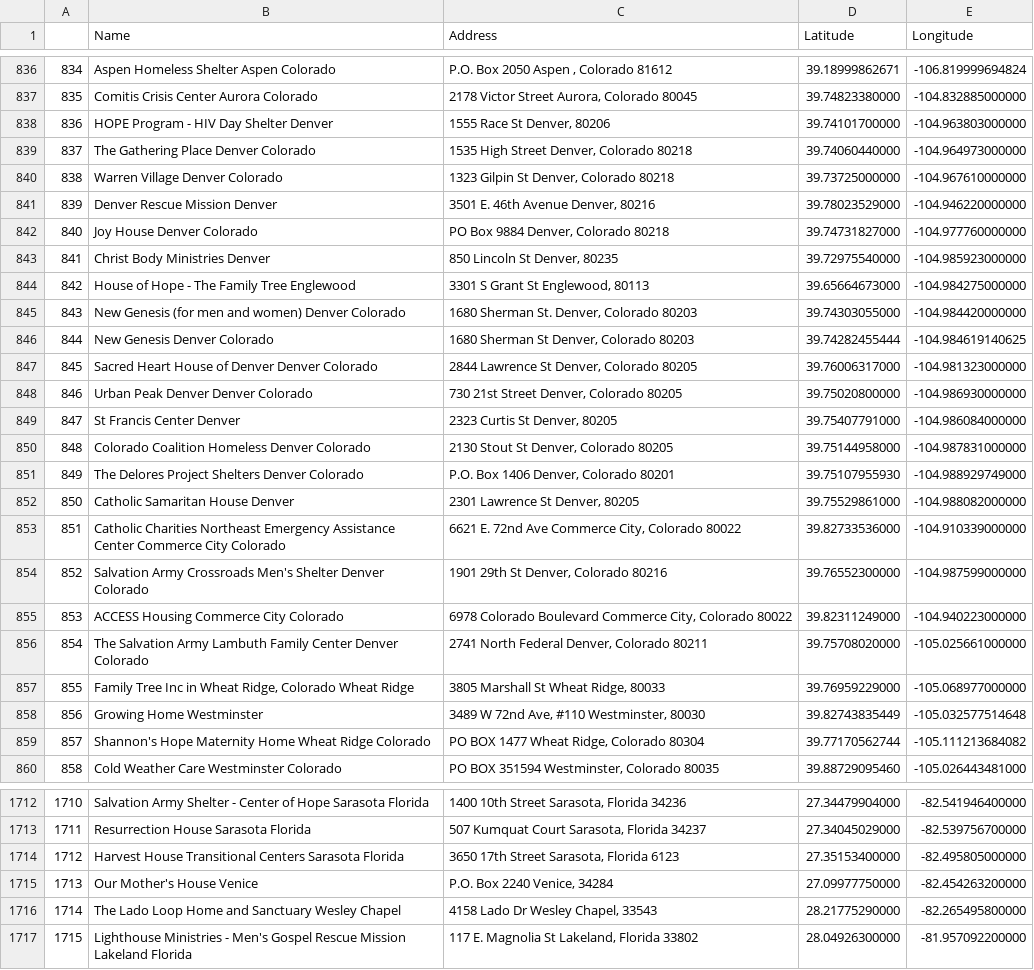
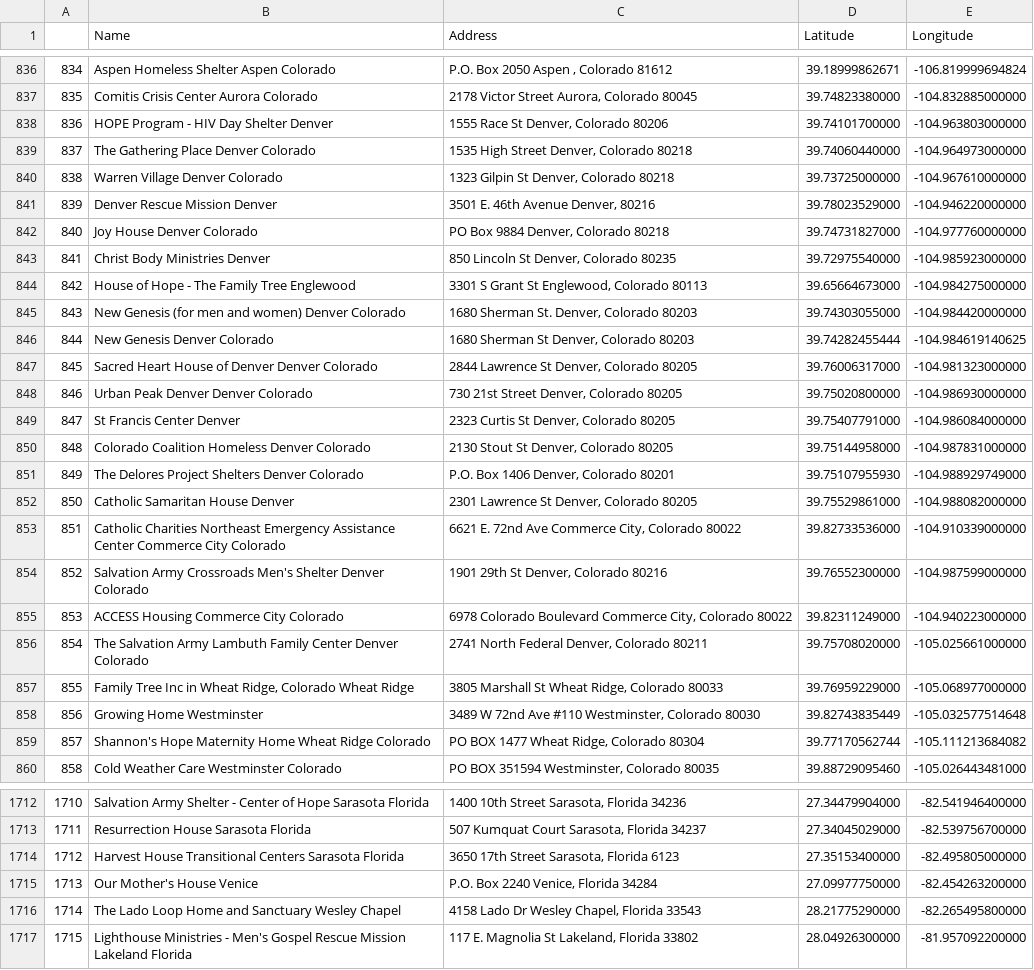
Before and after one commit to mengye22/github_pages, a CSV file: shelters_2.csv, drawn as a sheet; only a part is shown, gaps mark what is left out; the diff covers the shown part only.

Commit message:
csv file

```diff
--- a/shelters_2.csv
+++ b/shelters_2.csv
@@ -837,3 +837,3 @@
 835,Comitis Crisis Center Aurora Colorado,"2178 Victor Street Aurora, Colorado 80045",39.74823380000,-104.832885000000
-836,HOPE Program - HIV Day Shelter Denver ,"1555 Race St Denver,  80206",39.74101700000,-104.963803000000
+836,HOPE Program - HIV Day Shelter Denver ,"1555 Race St Denver, Colorado 80206",39.74101700000,-104.963803000000
 837,The Gathering Place Denver Colorado,"1535 High Street Denver, Colorado 80218",39.74060440000,-104.964973000000
@@ -842,4 +842,4 @@
 840,Joy House Denver Colorado,"PO Box 9884 Denver, Colorado 80218",39.74731827000,-104.977760000000
-841,Christ Body Ministries Denver ,"850 Lincoln St Denver,  80235",39.72975540000,-104.985923000000
-842,House of Hope - The Family Tree Englewood ,"3301 S Grant St Englewood,  80113",39.65664673000,-104.984275000000
+841,Christ Body Ministries Denver ,"850 Lincoln St Denver, Colorado 80235",39.72975540000,-104.985923000000
+842,House of Hope - The Family Tree Englewood ,"3301 S Grant St Englewood, Colorado 80113",39.65664673000,-104.984275000000
 843,New Genesis (for men and women) Denver Colorado,"1680 Sherman St. Denver, Colorado 80203",39.74303055000,-104.984420000000
@@ -848,6 +848,6 @@
 846,Urban Peak Denver Denver Colorado,"730 21st Street Denver, Colorado 80205",39.75020800000,-104.986930000000
-847,St Francis Center Denver ,"2323 Curtis St Denver,  80205",39.75407791000,-104.986084000000
+847,St Francis Center Denver ,"2323 Curtis St Denver, Colorado 80205",39.75407791000,-104.986084000000
 848,Colorado Coalition Homeless Denver Colorado,"2130 Stout St Denver, Colorado 80205",39.75144958000,-104.987831000000
 849,The Delores Project Shelters Denver Colorado,"P.O. Box 1406 Denver, Colorado 80201",39.75107955930,-104.988929749000
-850,Catholic Samaritan House Denver ,"2301 Lawrence St Denver,  80205",39.75529861000,-104.988082000000
+850,Catholic Samaritan House Denver ,"2301 Lawrence St Denver, Colorado 80205",39.75529861000,-104.988082000000
 851,Catholic Charities Northeast Emergency Assistance Center Commerce City Colorado,"6621 E. 72nd Ave Commerce City, Colorado 80022",39.82733536000,-104.910339000000
@@ -856,4 +856,4 @@
 854,The Salvation Army Lambuth Family Center Denver Colorado,"2741 North Federal Denver, Colorado 80211",39.75708020000,-105.025661000000
-855,"Family Tree Inc in Wheat Ridge, Colorado  Wheat Ridge ","3805 Marshall St Wheat Ridge,  80033",39.76959229000,-105.068977000000
-856,Growing Home Westminster ,"3489 W 72nd Ave, #110 Westminster,  80030",39.82743835449,-105.032577514648
+855,"Family Tree Inc in Wheat Ridge, Colorado  Wheat Ridge ","3805 Marshall St Wheat Ridge, Colorado 80033",39.76959229000,-105.068977000000
+856,Growing Home Westminster ,"3489 W 72nd Ave #110 Westminster, Colorado 80030",39.82743835449,-105.032577514648
 857,Shannon's Hope Maternity Home Wheat Ridge Colorado,"PO BOX 1477 Wheat Ridge, Colorado 80304",39.77170562744,-105.111213684082
@@ -1714,4 +1714,4 @@
 1712,Harvest House Transitional Centers Sarasota Florida,"3650 17th Street Sarasota, Florida 6123",27.35153400000,-82.495805000000
-1713,Our Mother's House Venice ,"P.O. Box 2240 Venice,  34284",27.09977750000,-82.454263200000
-1714,The Lado Loop Home and Sanctuary Wesley Chapel ,"4158 Lado Dr Wesley Chapel,  33543",28.21775290000,-82.265495800000
+1713,Our Mother's House Venice ,"P.O. Box 2240 Venice, Florida 34284",27.09977750000,-82.454263200000
+1714,The Lado Loop Home and Sanctuary Wesley Chapel ,"4158 Lado Dr Wesley Chapel, Florida 33543",28.21775290000,-82.265495800000
 1715,Lighthouse Ministries - Men's Gospel Rescue Mission Lakeland Florida,"117 E. Magnolia St Lakeland, Florida 33802",28.04926300000,-81.957092200000
```
Also changed, not shown: 178 edited cells elsewhere in this file.
